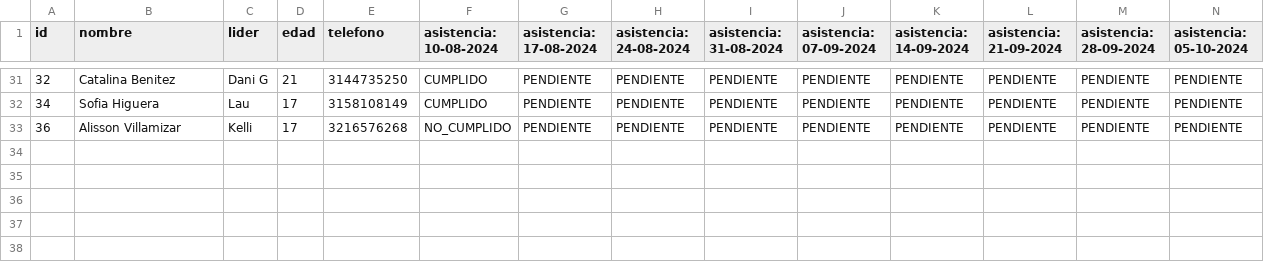
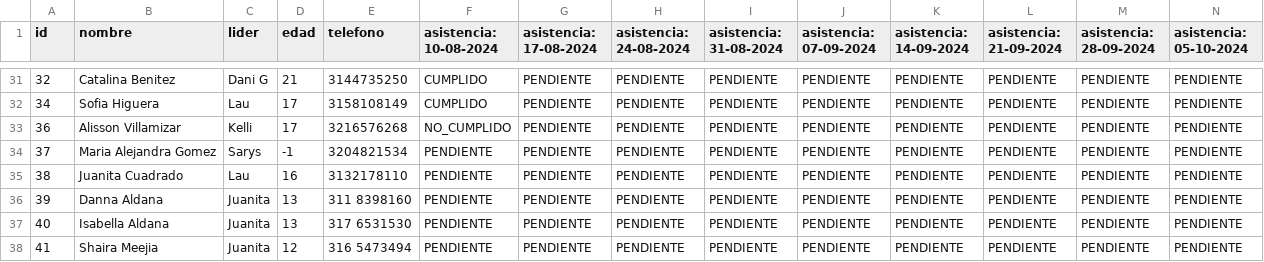
Before and after one commit to Spdrd/gestion_guias_encuentro, a CSV file: bdd.csv, drawn as a sheet; only a part is shown, gaps mark what is left out; rows hold the shown columns only; the diff names each change by its address in the sheet, - before the commit and + after, or states it on an @@ line.

Commit message:
Guias Nuevos
Agregados a la bdd dicipulos de Juanis y Sarys

```diff
--- a/bdd.csv
+++ b/bdd.csv
+row 34: 37 | Maria Alejandra Gomez | Sarys | -1 | 3204821534 | PENDIENTE | PENDIENTE | PENDIENTE | PENDIENTE | PENDIENTE | PENDIENTE | PENDIENTE | PENDIENTE | PENDIENTE
+row 35: 38 | Juanita Cuadrado | Lau | 16 | 3132178110 | PENDIENTE | PENDIENTE | PENDIENTE | PENDIENTE | PENDIENTE | PENDIENTE | PENDIENTE | PENDIENTE | PENDIENTE
+row 36: 39 | Danna Aldana | Juanita | 13 | 311 8398160 | PENDIENTE | PENDIENTE | PENDIENTE | PENDIENTE | PENDIENTE | PENDIENTE | PENDIENTE | PENDIENTE | PENDIENTE
+row 37: 40 | Isabella Aldana | Juanita | 13 | 317 6531530 | PENDIENTE | PENDIENTE | PENDIENTE | PENDIENTE | PENDIENTE | PENDIENTE | PENDIENTE | PENDIENTE | PENDIENTE
+row 38: 41 | Shaira Meejia | Juanita | 12 | 316 5473494 | PENDIENTE | PENDIENTE | PENDIENTE | PENDIENTE | PENDIENTE | PENDIENTE | PENDIENTE | PENDIENTE | PENDIENTE
```
